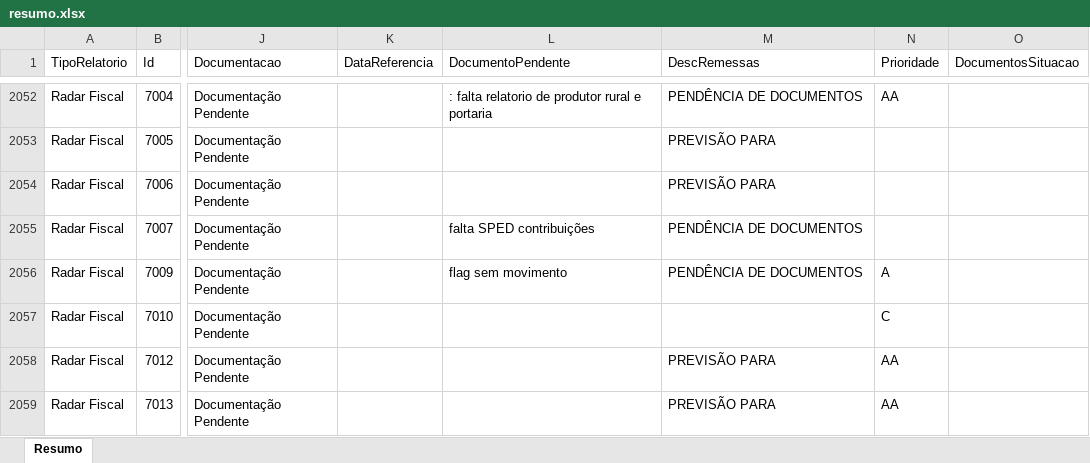
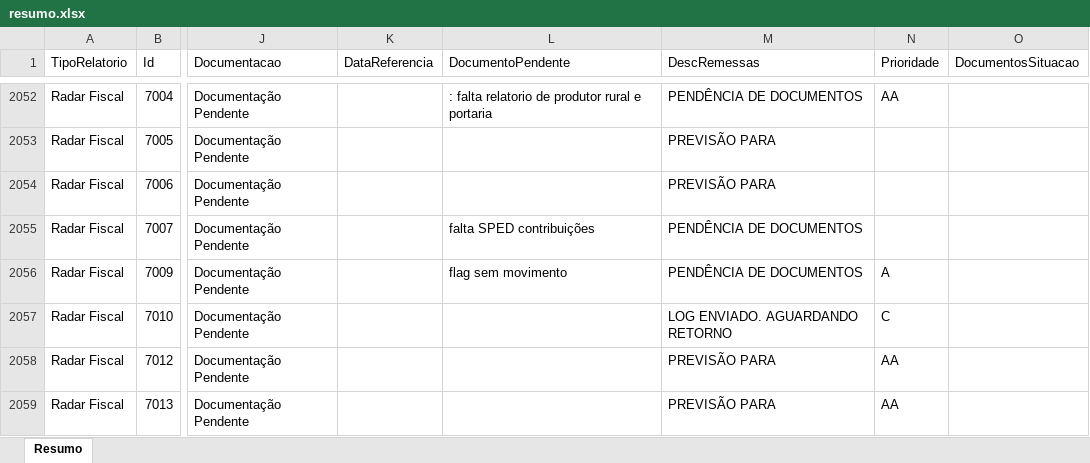
Before and after one commit to Controladoria-MG/Controle-de-Fechamentos, an Excel workbook: data/relatorio_fechamentos/resumo.xlsx, sheet Resumo, drawn as a sheet; only a part is shown, gaps mark what is left out; values as stored, in another font and other column widths than the file's, no borders; the diff covers the shown part only; the diff names each change by its address in the sheet, - before the commit and + after, or states it on an @@ line.

```diff
--- a/data/relatorio_fechamentos/resumo.xlsx (sheet Resumo)
+++ b/data/relatorio_fechamentos/resumo.xlsx (sheet Resumo)
-M2057 (DescRemessas): (empty)
+M2057 (DescRemessas): LOG ENVIADO. AGUARDANDO RETORNO
```
Also changed, not shown: 256 edited cells elsewhere in this sheet, 3 other files.
